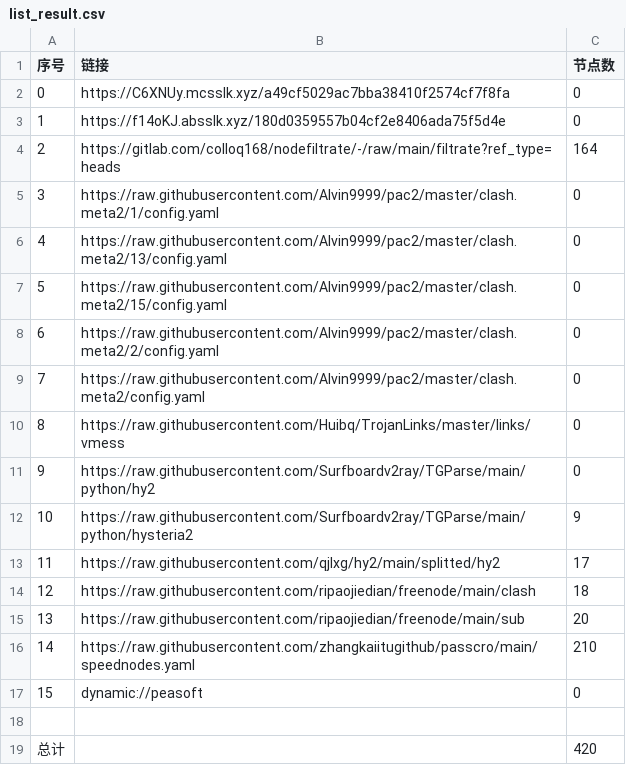
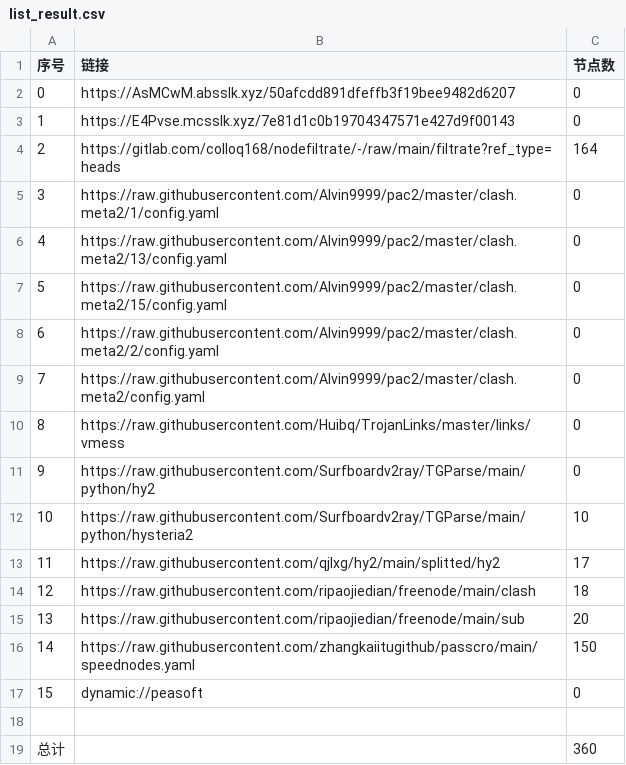
Before and after one commit to wokaotianshi123/NoMoreWalls, a CSV file: list_result.csv, drawn as a sheet.

```diff
--- a/list_result.csv
+++ b/list_result.csv
@@ -1,4 +1,4 @@
 序号,链接,节点数
-0,https://C6XNUy.mcsslk.xyz/a49cf5029ac7bba38410f2574cf7f8fa,0
-1,https://f14oKJ.absslk.xyz/180d0359557b04cf2e8406ada75f5d4e,0
+0,https://AsMCwM.absslk.xyz/50afcdd891dfeffb3f19bee9482d6207,0
+1,https://E4Pvse.mcsslk.xyz/7e81d1c0b19704347571e427d9f00143,0
 2,https://gitlab.com/colloq168/nodefiltrate/-/raw/main/filtrate?ref_type=heads,164
@@ -11,3 +11,3 @@
 9,https://raw.githubusercontent.com/Surfboardv2ray/TGParse/main/python/hy2,0
-10,https://raw.githubusercontent.com/Surfboardv2ray/TGParse/main/python/hysteria2,9
+10,https://raw.githubusercontent.com/Surfboardv2ray/TGParse/main/python/hysteria2,10
 11,https://raw.githubusercontent.com/qjlxg/hy2/main/splitted/hy2,17
@@ -15,5 +15,5 @@
 13,https://raw.githubusercontent.com/ripaojiedian/freenode/main/sub,20
-14,https://raw.githubusercontent.com/zhangkaiitugithub/passcro/main/speednodes.yaml,210
+14,https://raw.githubusercontent.com/zhangkaiitugithub/passcro/main/speednodes.yaml,150
 15,dynamic://peasoft,0
 
-总计,,420
+总计,,360
```
Also changed, not shown: 18 other files.
